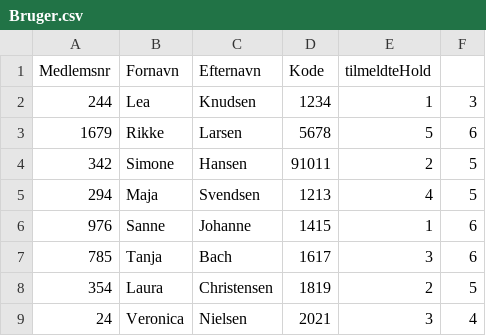
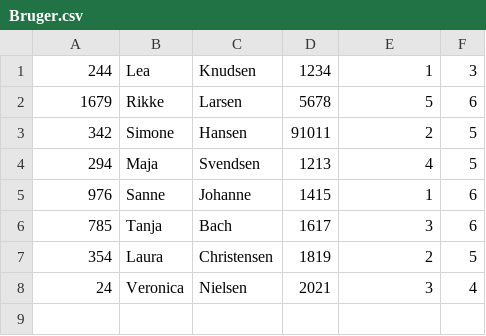
Before and after one commit to Ciiile/IiPoleSystem, a CSV file: iPoleSystem/iPoleSystemUI/Bruger.csv, drawn as a sheet.

```diff
--- a/iPoleSystem/iPoleSystemUI/Bruger.csv
+++ b/iPoleSystem/iPoleSystemUI/Bruger.csv
@@ -1,2 +1 @@
-Medlemsnr,Fornavn,Efternavn,Kode,tilmeldteHold
 244,Lea,Knudsen,1234,1,3
```
Also changed, not shown: iPoleSystem/iPoleSystemUI/bin/Debug/Bruger.csv, iPoleSystem/iPoleSystemUI/bin/Debug/classes.csv, 16 other files.
